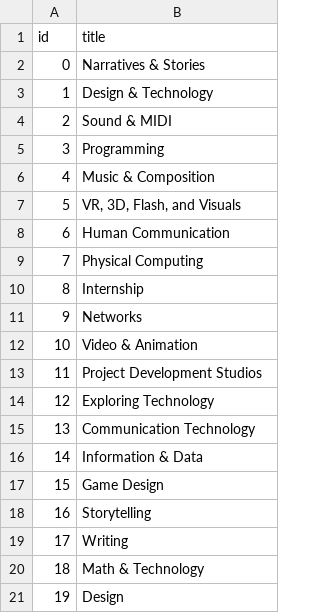
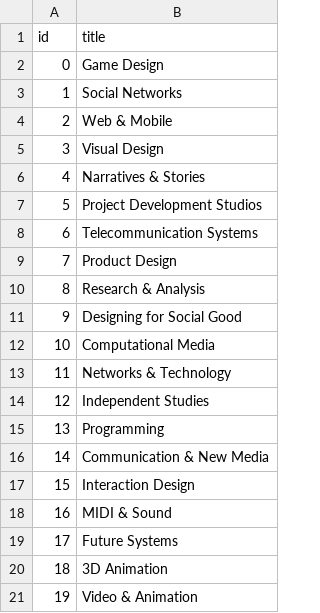
Before and after one commit to sxywu/itp-courses, a CSV file: public/groups.csv, drawn as a sheet.

Commit message:
update groups data

```diff
--- a/public/groups.csv
+++ b/public/groups.csv
@@ -1,21 +1,21 @@
 id,title
-0,Narratives & Stories
-1,Design & Technology
-2,Sound & MIDI
-3,Programming
-4,Music & Composition
-5,"VR, 3D, Flash, and Visuals"
-6,Human Communication
-7,Physical Computing
-8,Internship
-9,Networks
-10,Video & Animation
-11,Project Development Studios
-12,Exploring Technology
-13,Communication Technology
-14,Information & Data
-15,Game Design
-16,Storytelling
-17,Writing
-18,Math & Technology
-19,Design
+0,Game Design
+1,Social Networks
+2,Web & Mobile
+3,Visual Design
+4,Narratives & Stories
+5,Project Development Studios
+6,Telecommunication Systems
+7,Product Design
+8,Research & Analysis
+9,Designing for Social Good
+10,Computational Media
+11,Networks & Technology
+12,Independent Studies
+13,Programming
+14,Communication & New Media
+15,Interaction Design
+16,MIDI & Sound
+17,Future Systems
+18,3D Animation
+19,Video & Animation
```
Also changed, not shown: 4 other files.
